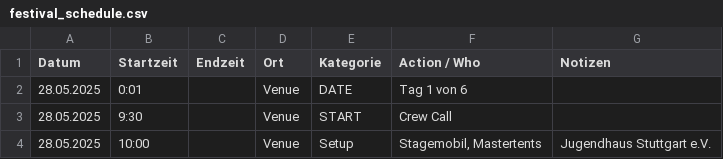
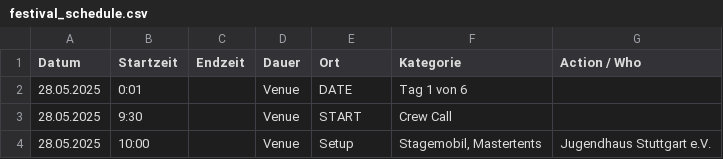
Before and after one commit to goodfillow/goodfillow.github.io, a CSV file: festival_schedule.csv, drawn as a sheet; only a part is shown.

Commit message:
Add files via upload
3.05
CSV korrigiert

```diff
--- a/festival_schedule.csv
+++ b/festival_schedule.csv
@@ -1,2 +1,2 @@
-Datum,Startzeit,Endzeit,Ort,Kategorie,Action / Who,Notizen
+Datum,Startzeit,Endzeit,Dauer,Ort,Kategorie,Action / Who,
 28.05.2025,0:01,,Venue,DATE,Tag 1 von 6,
```
